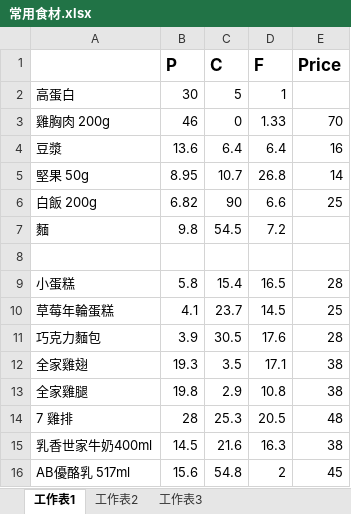
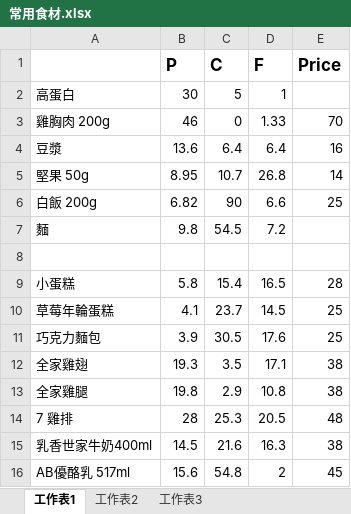
Before and after one commit to thumbe12856/Daily-Eating, an Excel workbook: 常用食材.xlsx, sheet 工作表1, drawn as a sheet; values as stored, in another font and other column widths than the file's, no borders; the diff names each change by its address in the sheet, - before the commit and + after, or states it on an @@ line.

```diff
--- a/常用食材.xlsx (sheet 工作表1)
+++ b/常用食材.xlsx (sheet 工作表1)
-E11 (Price): 28
+E11 (Price): 25
```
Also changed, not shown: diary/2017-4-08(L).xlsx, 1 other file.
